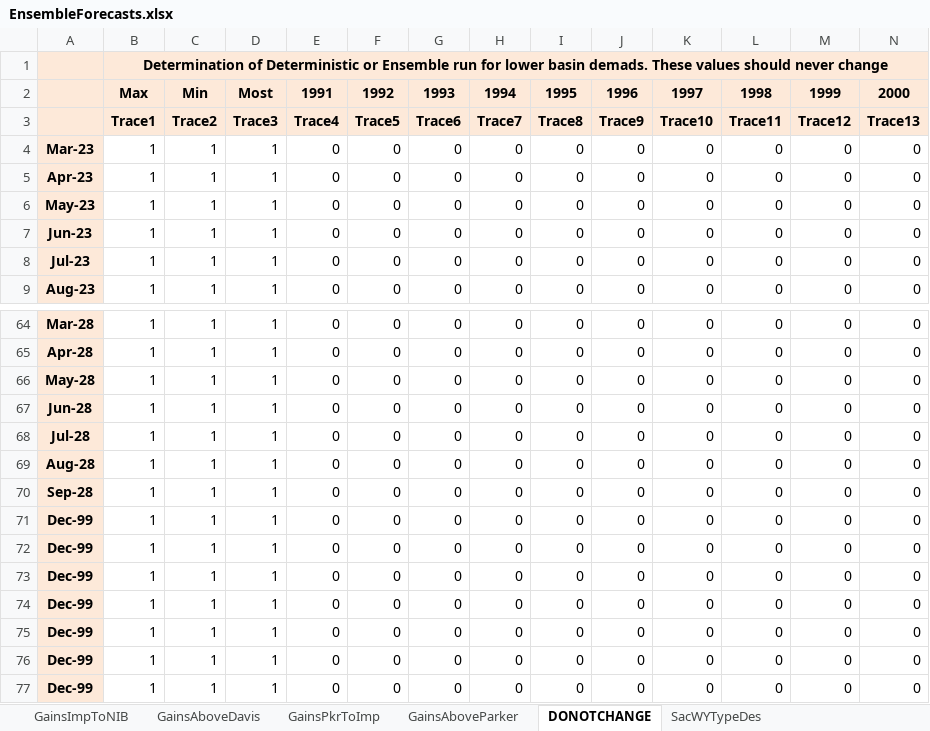
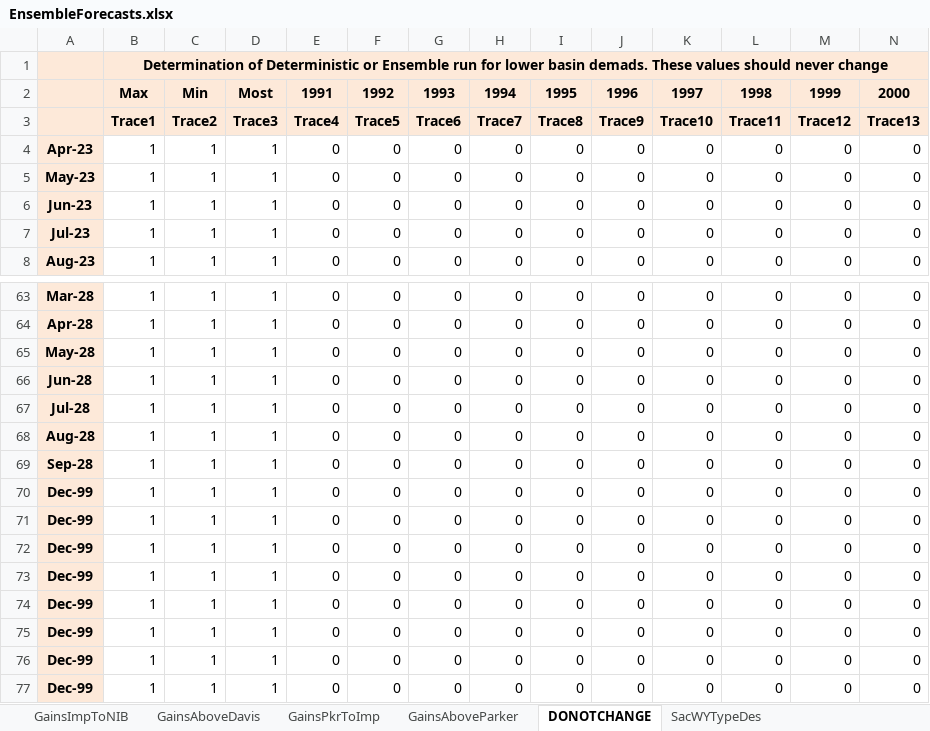
Before and after one commit to tschilb252/crmms, an Excel workbook: Inflow Forecasts/EnsembleForecasts.xlsx, sheet DONOTCHANGE, drawn as a sheet; only a part is shown, gaps mark what is left out; values as stored, in another font and other column widths than the file's, no borders; 19 other sheets too large or unreadable and not compared; removed rows and columns are numbered as before the commit, all else as after; rows hold the shown columns only; the diff names each change by its address in the sheet, - before the commit and + after, or states it on an @@ line.

Commit message:
April 2023 CRMMS-ESP Inflows

```diff
--- a/Inflow Forecasts/EnsembleForecasts.xlsx (sheet DONOTCHANGE)
+++ b/Inflow Forecasts/EnsembleForecasts.xlsx (sheet DONOTCHANGE)
-row 4: Mar-23 | 1 | 1 | 1 | 0 | 0 | 0 | 0 | 0 | 0 | 0 | 0 | 0 | 0
+row 70: Dec-99 | 1 | 1 | 1 | 0 | 0 | 0 | 0 | 0 | 0 | 0 | 0 | 0 | 0
```
Also changed, not shown: formulas that keep their value, 12 other files.
